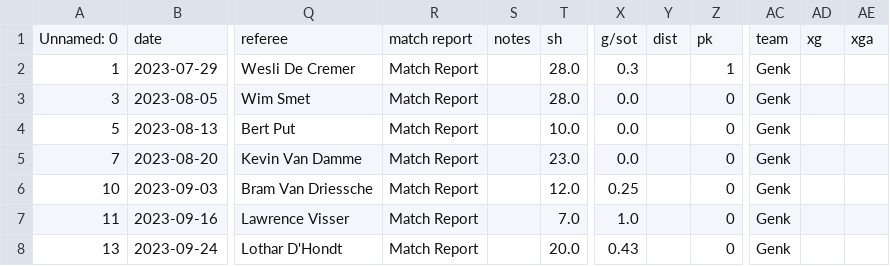
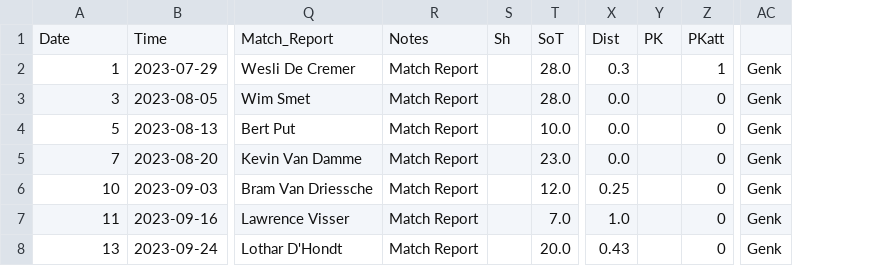
Before and after one commit to LanreAdetola/ProLeague, a CSV file: Genk_23-25/season_23_24.csv, drawn as a sheet; only a part is shown, gaps mark what is left out; removed rows and columns are numbered as before the commit, all else as after; rows hold the shown columns only; the diff names each change by its address in the sheet, - before the commit and + after, or states it on an @@ line.

Commit message:
Update season_23_24.csv

```diff
--- a/Genk_23-25/season_23_24.csv
+++ b/Genk_23-25/season_23_24.csv
-column S, empty
+column S, empty
-column Y, empty
+column Y, empty
-column AD, empty
-column AE, empty
-row 1: Unnamed: 0 | date | referee | match report | notes | sh | g/sot | dist | pk | team | xg | xga
+row 1: Date | Time | Match_Report | Notes | Sh | SoT | Dist | PK | PKatt
```
